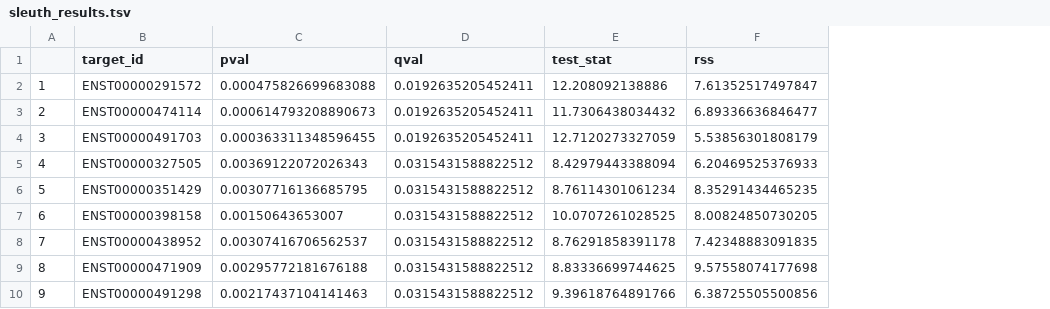
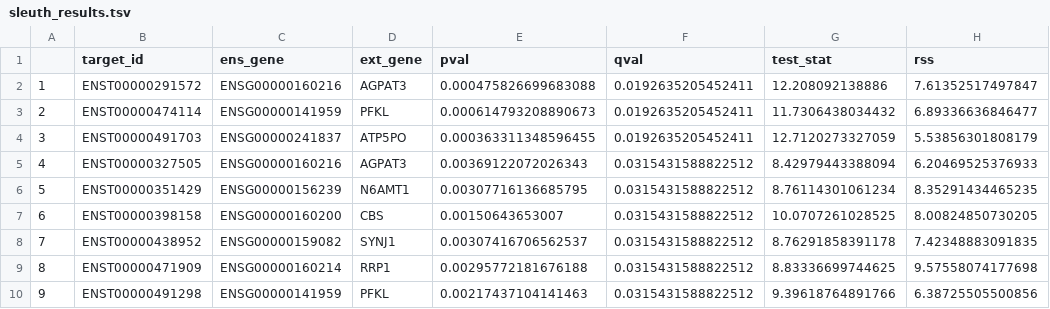
Before and after one commit to JoelHaubold/FPBioinformatik, a TSV file: sleuthResults/sleuth_results.tsv, drawn as a sheet; only a part is shown; the diff names each change by its address in the sheet, - before the commit and + after, or states it on an @@ line.

Commit message:
gen names added to sleuthResults

```diff
--- a/sleuthResults/sleuth_results.tsv
+++ b/sleuthResults/sleuth_results.tsv
+column C (ens_gene), rows 2-10: ENSG00000160216 | ENSG00000141959 | ENSG00000241837 | ENSG00000160216 | ENSG00000156239 | ENSG00000160200 | ENSG00000159082 | ENSG00000160214 | ENSG00000141959
+column D (ext_gene), rows 2-10: AGPAT3 | PFKL | ATP5PO | AGPAT3 | N6AMT1 | CBS | SYNJ1 | RRP1 | PFKL
```
Also changed, not shown: 7 other files.
